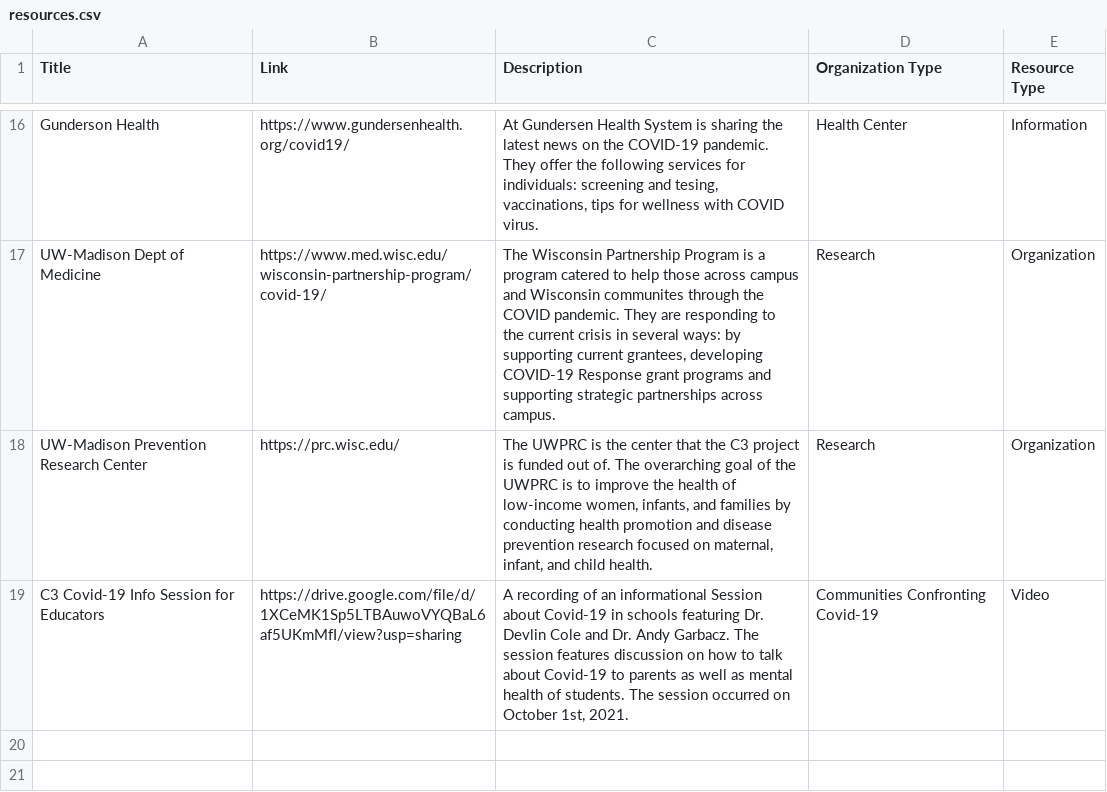
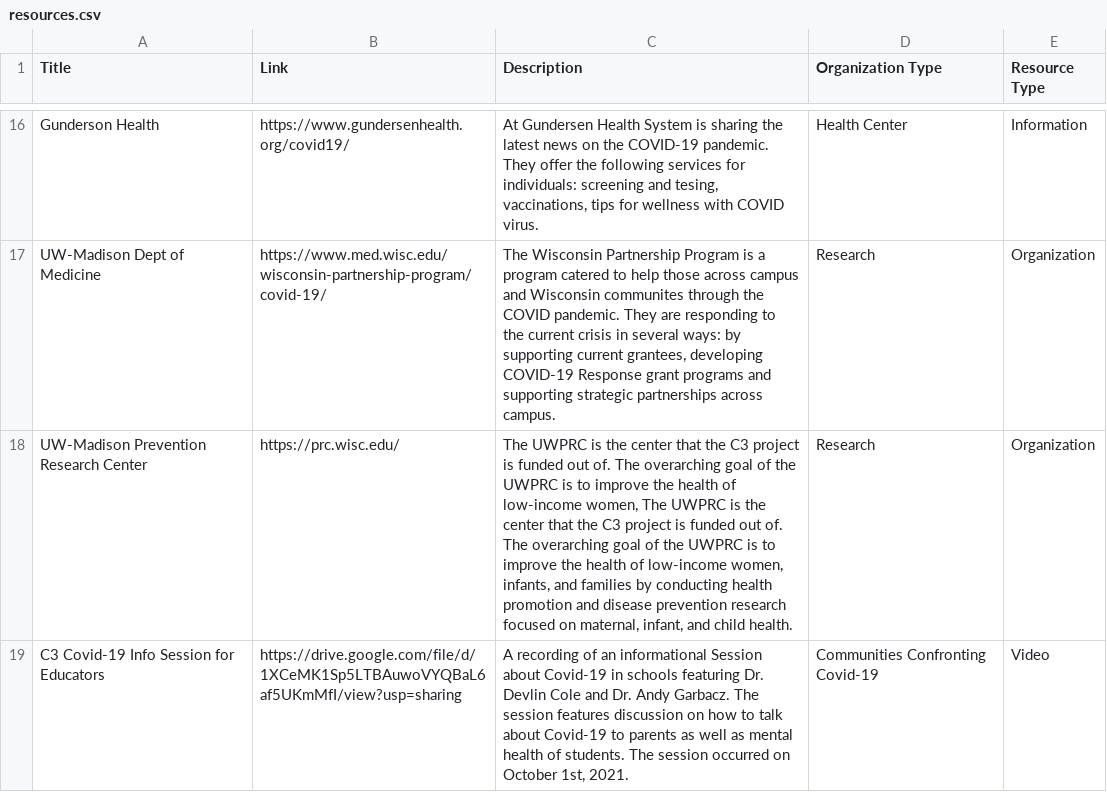
Before and after one commit to mbhattar9/C3, a CSV file: data/resources.csv, drawn as a sheet; only a part is shown, gaps mark what is left out; the diff names each change by its address in the sheet, - before the commit and + after, or states it on an @@ line.

```diff
--- a/data/resources.csv
+++ b/data/resources.csv
-C18 (Description): …low-income women, infants, and…
+C18 (Description): …low-income women, The UWPRC is the center that the C3 project is funded out of. The overarching goal of the UWPRC is to improve the health of low-income women, infants, and…
```
